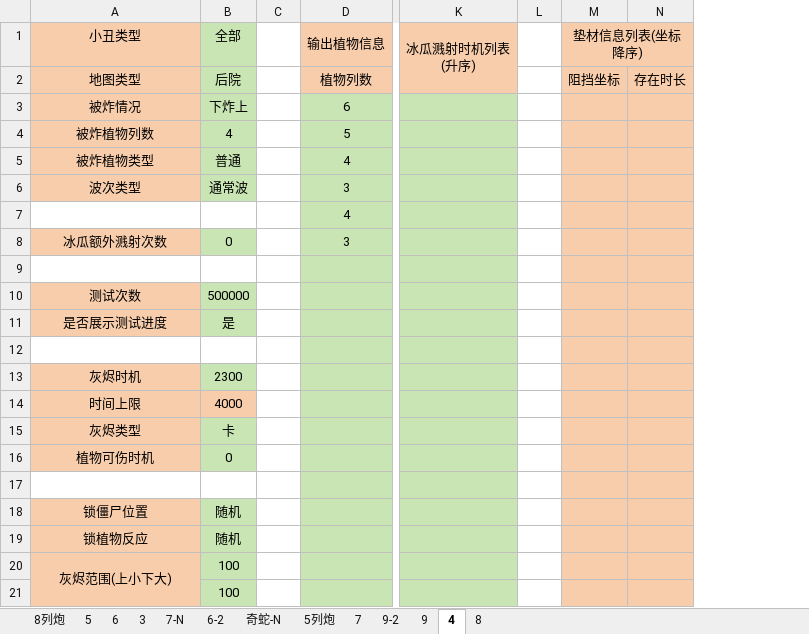
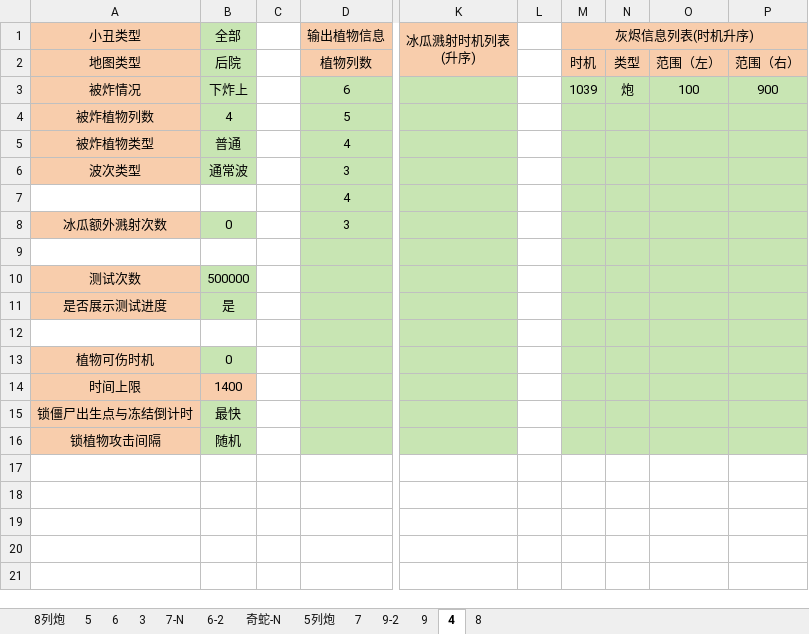
Before and after one commit to Leonhardqwq/simu_cpp, an Excel workbook: Jack/jack_test_info.xlsx, sheet 4, drawn as a sheet; only a part is shown, gaps mark what is left out; values as stored, in another font and other column widths than the file's, no borders; removed rows and columns are numbered as before the commit, all else as after; rows hold the shown columns only; the diff names each change by its address in the sheet, - before the commit and + after, or states it on an @@ line.

```diff
--- a/Jack/jack_test_info.xlsx (sheet 4)
+++ b/Jack/jack_test_info.xlsx (sheet 4)
-column M (垫材信息列表(坐标降序)), row 2: 阻挡坐标
-column N, row 2: 存在时长
+column M (灰烬信息列表(时机升序)), rows 2-3: 时机 | 1039
+column N, rows 2-3: 类型 | 炮
+column O, rows 2-3: 范围（左） | 100
+column P, rows 2-3: 范围（右） | 900
-row 13: 灰烬时机 | 2300
-row 14: 时间上限 | 4000
-row 15: 灰烬类型 | 卡
-row 14: (empty)
+row 14: 时间上限 | 1400
-A14:B14 fill: none
+A14:B14 fill: #F8CDAC
-row 18: 锁僵尸位置 | 随机
+row 15: 锁僵尸出生点与冻结倒计时 | 最快
-A16 (小丑类型): 锁植物反应
+A16 (小丑类型): 锁植物攻击间隔
-row 20: 灰烬范围(上小下大) | 100
-row 21:  | 100
```
Also changed, not shown: sheet 6, sheet 奇蛇-N, sheet 6-2, sheet 7-N, sheet 3, sheet 5列炮, 6 more sheets, Enter/enter_test_info.xlsx, 10 other files.
